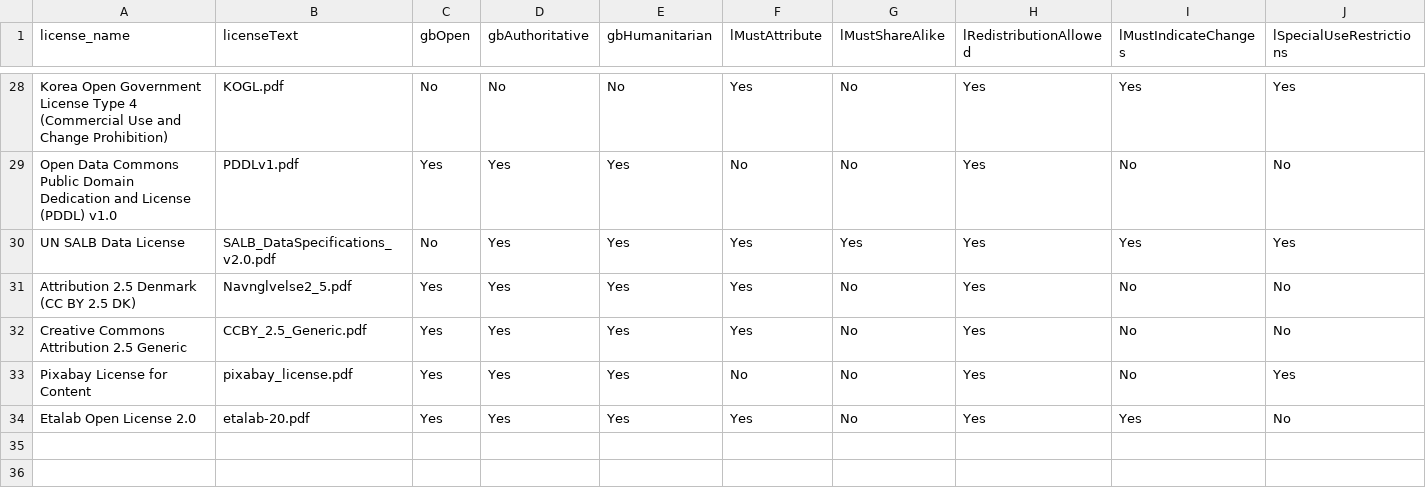
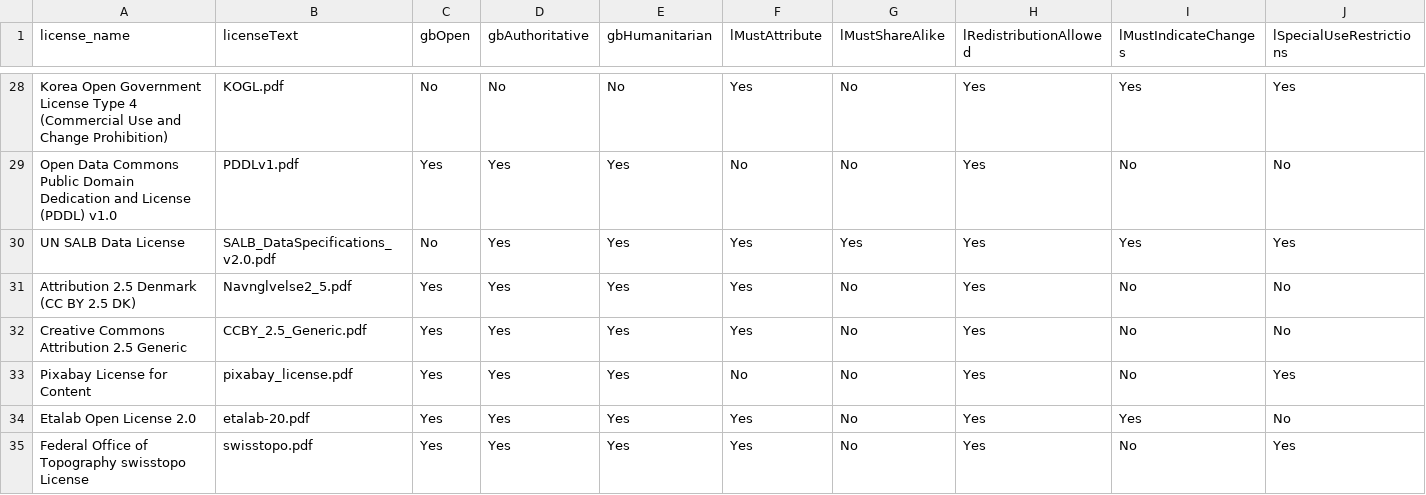
Before and after one commit to wmgeolab/geoBoundaryBot, a CSV file: dta/gbLicenses.csv, drawn as a sheet; only a part is shown, gaps mark what is left out.

Commit message:
Update gbLicenses.csv

```diff
--- a/dta/gbLicenses.csv
+++ b/dta/gbLicenses.csv
@@ -34 +34,2 @@ license_name, licenseText, gbOpen, gbAuthoritative, gbHumanitarian, lMustAttribu
 "Etalab Open License 2.0", "etalab-20.pdf", Yes, Yes, Yes, Yes, No, Yes, Yes, No
+"Federal Office of Topography swisstopo License", "swisstopo.pdf", Yes, Yes, Yes, Yes, No, Yes, No, Yes
```
